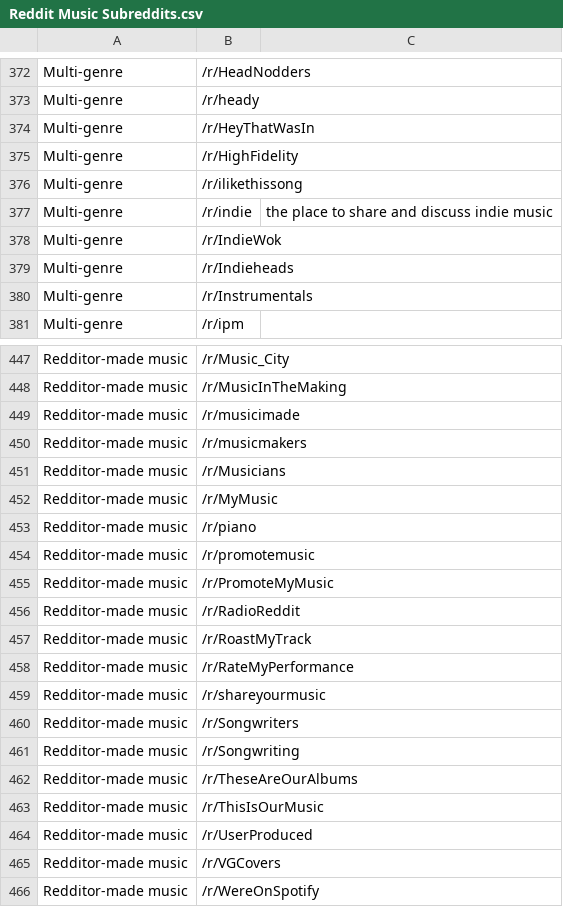
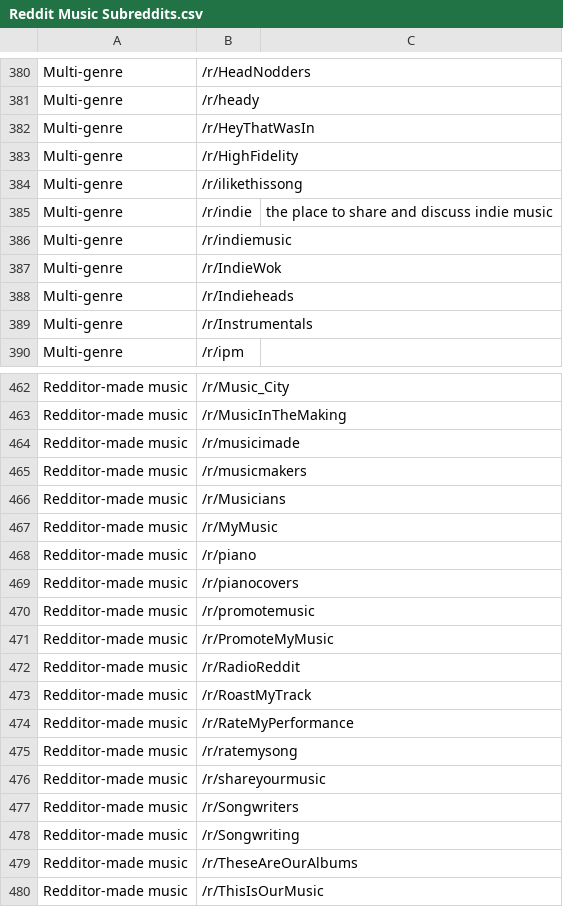
Before and after one commit to cdrini/anyqueue, a CSV file: public/Reddit Music Subreddits.csv, drawn as a sheet; only a part is shown, gaps mark what is left out; the shorter side is filled out with more unchanged rows; the diff covers the shown part only; the diff names each change by its address in the sheet, - before the commit and + after, or states it on an @@ line.

```diff
--- a/public/Reddit Music Subreddits.csv
+++ b/public/Reddit Music Subreddits.csv
+row 386: Multi-genre | /r/indiemusic
+row 469: Redditor-made music | /r/pianocovers
+row 475: Redditor-made music | /r/ratemysong
```
Also changed, not shown: 14 added rows and 1 edited cell elsewhere in this file, 1 other file.
